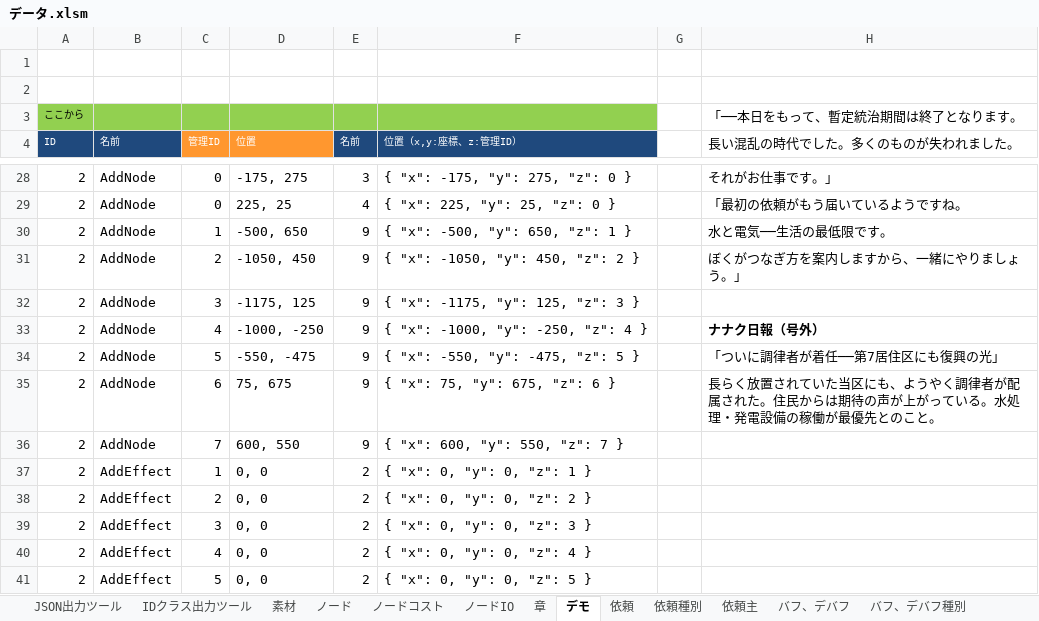
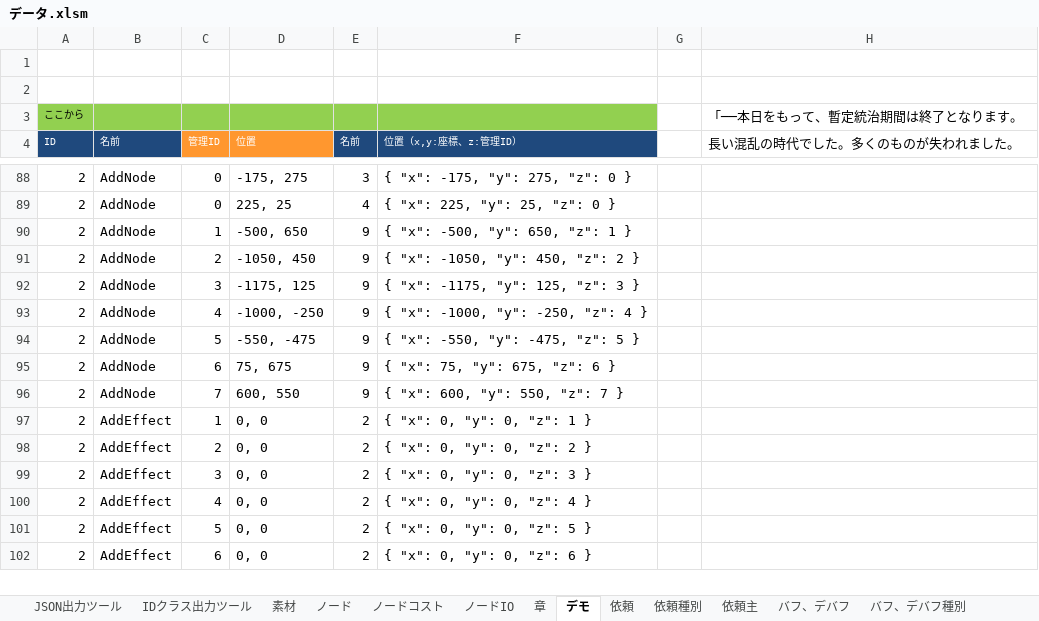
Before and after one commit to HappyNewHonda/NodeWorld, an Excel workbook: Data/データ.xlsm, sheet デモ, drawn as a sheet; only a part is shown, gaps mark what is left out; the shorter side is filled out with more unchanged rows; values as stored, in another font and other column widths than the file's, no borders; addresses are those after the commit; the diff covers the shown part only; the diff names each change by its address in the sheet, - before the commit and + after, or states it on an @@ line.

```diff
--- a/Data/データ.xlsm (sheet デモ)
+++ b/Data/データ.xlsm (sheet デモ)
-H88 (長い混乱の時代でした。多くのものが失われました。): それがお仕事です。」
+H88 (長い混乱の時代でした。多くのものが失われました。): (empty)
-H89 (長い混乱の時代でした。多くのものが失われました。): 「最初の依頼がもう届いているようですね。
+H89 (長い混乱の時代でした。多くのものが失われました。): (empty)
-H90 (長い混乱の時代でした。多くのものが失われました。): 水と電気──生活の最低限です。
+H90 (長い混乱の時代でした。多くのものが失われました。): (empty)
-H91 (長い混乱の時代でした。多くのものが失われました。): ぼくがつなぎ方を案内しますから、一緒にやりましょう。」
+H91 (長い混乱の時代でした。多くのものが失われました。): (empty)
-H93 (長い混乱の時代でした。多くのものが失われました。): ナナク日報（号外）
+H93 (長い混乱の時代でした。多くのものが失われました。): (empty)
-H94 (長い混乱の時代でした。多くのものが失われました。): 「ついに調律者が着任──第7居住区にも復興の光」
+H94 (長い混乱の時代でした。多くのものが失われました。): (empty)
-H95 (長い混乱の時代でした。多くのものが失われました。): 長らく放置されていた当区にも、ようやく調律者が配属された。住民からは期待の声が上がっている。水処理・発電設備の稼働が最優先とのこと。
+H95 (長い混乱の時代でした。多くのものが失われました。): (empty)
```
Also changed, not shown: 106 added rows elsewhere in this sheet, formulas that keep their value, 20 other files.
